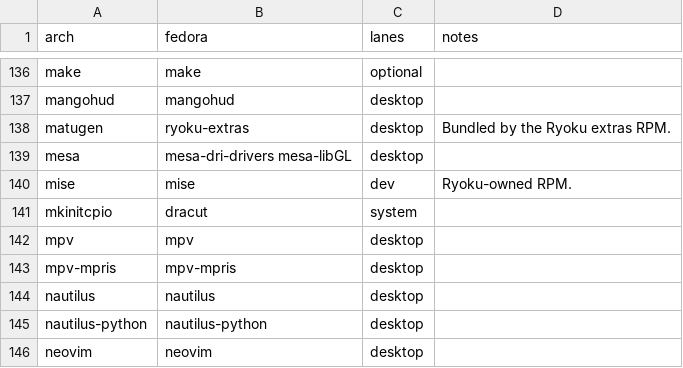
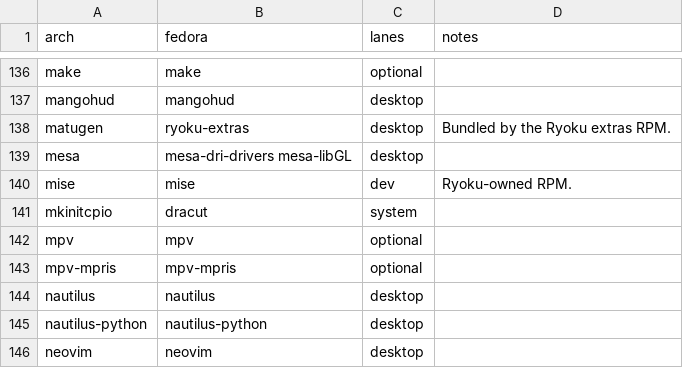
Before and after one commit to Ryoku-dev/ryoku, a TSV file: fedora/packages/translations.tsv, drawn as a sheet; only a part is shown, gaps mark what is left out.

Commit message:
[release] desktop: make the radio player removable
Move mpv and mpv-mpris from mandatory desktop dependencies to the
deliver-once app set. Fresh installs still select the radio component,
while a later removal stays removed. The launcher now offers the existing
package-install affordance when mpv is absent instead of silently starting
a player that cannot run.

Fedora carries both as RPM suggestions and Void installs them only through
the selected radio component, matching their optional package mappings.

Note: Fixed: mpv and mpv-mpris can be removed without breaking Ryoku package dependencies

```diff
--- a/fedora/packages/translations.tsv
+++ b/fedora/packages/translations.tsv
@@ -141,4 +141,4 @@ mise	mise	dev	Ryoku-owned RPM.
 mkinitcpio	dracut	system	
-mpv	mpv	desktop	
-mpv-mpris	mpv-mpris	desktop	
+mpv	mpv	optional	
+mpv-mpris	mpv-mpris	optional	
 nautilus	nautilus	desktop	
```
Also changed, not shown: void/packages/translations.tsv, 20 other files.
